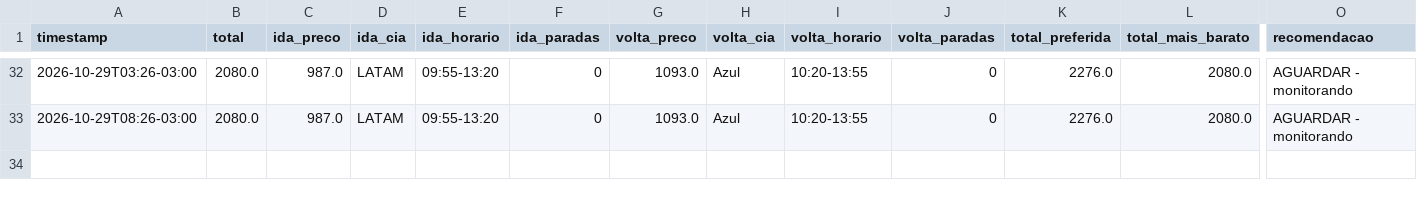
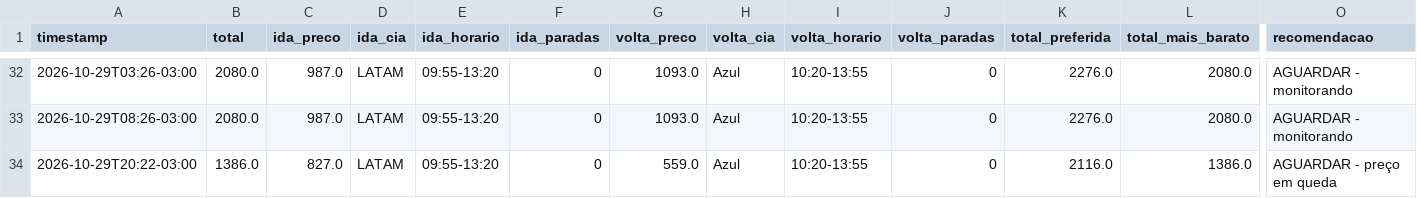
Before and after one commit to ronygt18/monitor-voo, a CSV file: data/cgh-nat-2027-02-18.csv, drawn as a sheet; only a part is shown, gaps mark what is left out; rows hold the shown columns only; the diff names each change by its address in the sheet, - before the commit and + after, or states it on an @@ line.

Commit message:
preços 2026-10-29_2322

```diff
--- a/data/cgh-nat-2027-02-18.csv
+++ b/data/cgh-nat-2027-02-18.csv
+row 34: 2026-10-29T20:22-03:00 | 1386.0 | 827.0 | LATAM | 09:55-13:20 | 0 | 559.0 | Azul | 10:20-13:55 | 0 | 2116.0 | 1386.0 | AGUARDAR - preço em queda
```
